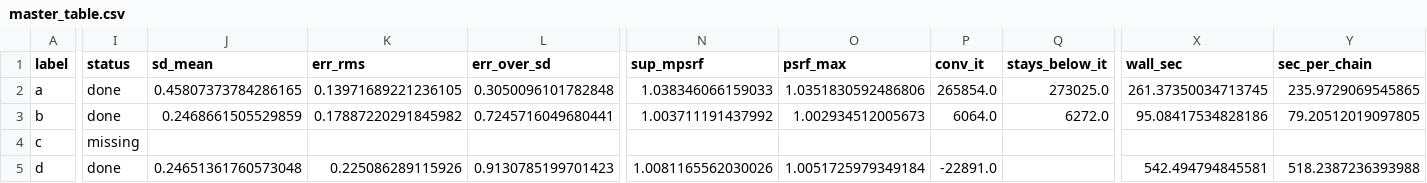
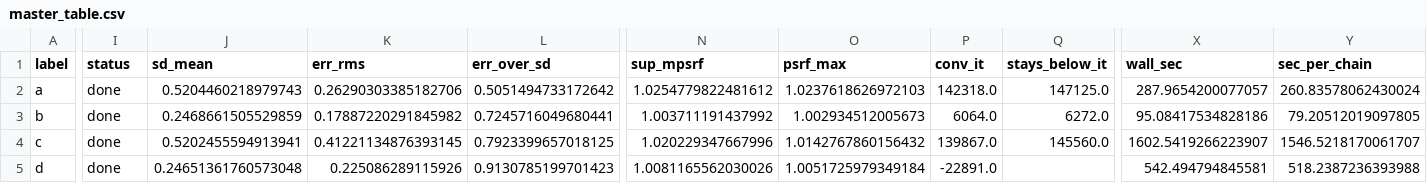
Before and after one commit to Aidan-Gettemy/rho_beta_mcmc_studies, a CSV file: runs/msm_local_kle_2026-11/dd_end/master_table.csv, drawn as a sheet; only a part is shown, gaps mark what is left out; the diff covers the shown part only; the diff names each change by its address in the sheet, - before the commit and + after, or states it on an @@ line.

```diff
--- a/runs/msm_local_kle_2026-11/dd_end/master_table.csv
+++ b/runs/msm_local_kle_2026-11/dd_end/master_table.csv
-J2 (sd_mean): 0.45807373784286165
+J2 (sd_mean): 0.5204460218979743
-K2 (err_rms): 0.13971689221236105
+K2 (err_rms): 0.26290303385182706
-L2 (err_over_sd): 0.3050096101782848
+L2 (err_over_sd): 0.5051494733172642
-N2 (sup_mpsrf): 1.038346066159033
+N2 (sup_mpsrf): 1.0254779822481612
-O2 (psrf_max): 1.0351830592486806
+O2 (psrf_max): 1.0237618626972103
-P2 (conv_it): 265854.0
+P2 (conv_it): 142318.0
-Q2 (stays_below_it): 273025.0
+Q2 (stays_below_it): 147125.0
-X2 (wall_sec): 261.37350034713745
+X2 (wall_sec): 287.9654200077057
-Y2 (sec_per_chain): 235.9729069545865
+Y2 (sec_per_chain): 260.83578062430024
-I4 (status): missing
+I4 (status): done
-J4 (sd_mean): (empty)
+J4 (sd_mean): 0.5202455594913941
-K4 (err_rms): (empty)
+K4 (err_rms): 0.41221134876393145
-L4 (err_over_sd): (empty)
+L4 (err_over_sd): 0.7923399657018125
-N4 (sup_mpsrf): (empty)
+N4 (sup_mpsrf): 1.020229347667996
-O4 (psrf_max): (empty)
+O4 (psrf_max): 1.0142767860156432
-P4 (conv_it): (empty)
+P4 (conv_it): 139867.0
-Q4 (stays_below_it): (empty)
+Q4 (stays_below_it): 145560.0
-X4 (wall_sec): (empty)
+X4 (wall_sec): 1602.5419266223907
-Y4 (sec_per_chain): (empty)
+Y4 (sec_per_chain): 1546.5218170061707
```
Also changed, not shown: 26 edited cells elsewhere in this file, 4 other files.
